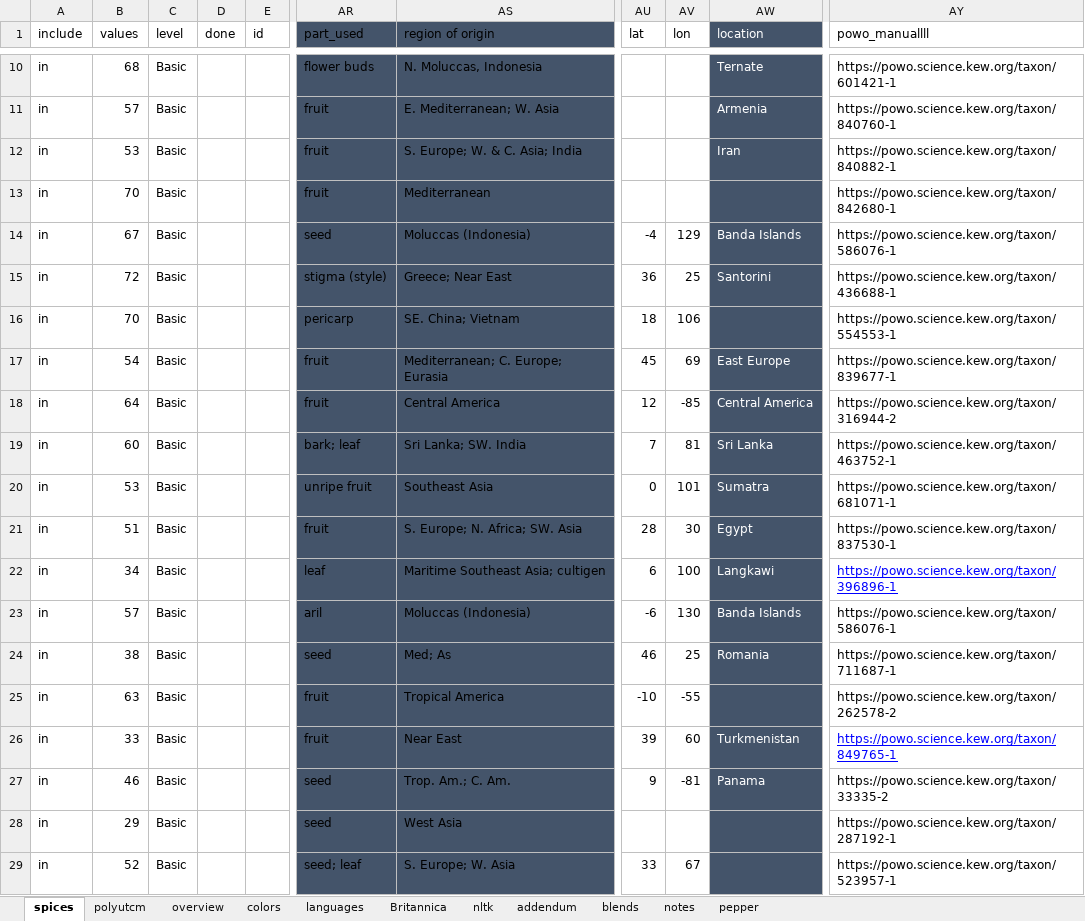
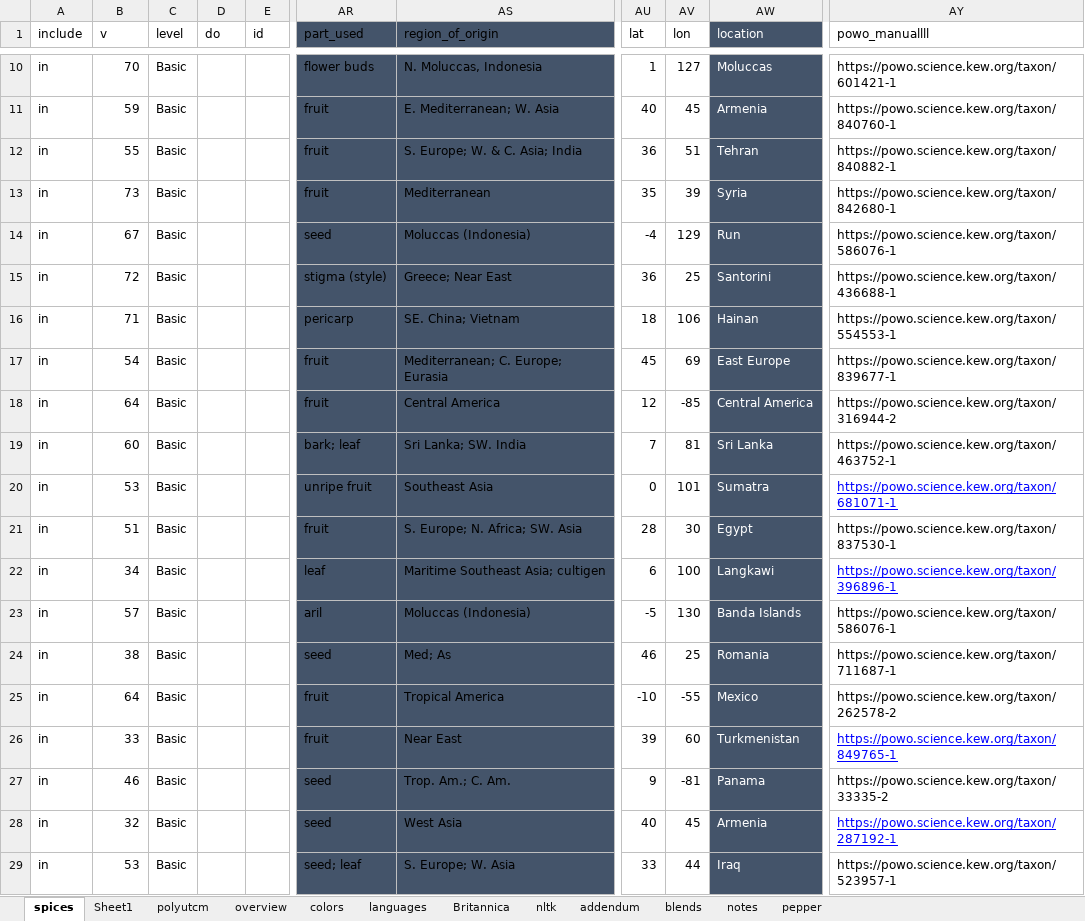
Before and after one commit to partigabor/aromatica-old, an Excel workbook: database/data/spices.xlsx, sheet spices, drawn as a sheet; only a part is shown, gaps mark what is left out; values as stored, in another font and other column widths than the file's, no borders; conditional formats and table styles not drawn; the diff covers the shown part only; the diff names each change by its address in the sheet, - before the commit and + after, or states it on an @@ line.

```diff
--- a/database/data/spices.xlsx (sheet spices)
+++ b/database/data/spices.xlsx (sheet spices)
+sheet tab: Sheet1
-B1: values
+B1: v
-D1: done
+D1: do
-AS1: region of origin
+AS1: region_of_origin
-B10 (v): 68
+B10 (v): 70
-AU10 (lat): (empty)
+AU10 (lat): 1
-AV10 (lon): (empty)
+AV10 (lon): 127
-AW10 (location): Ternate
+AW10 (location): Moluccas
-B11 (v): 57
+B11 (v): 59
-AU11 (lat): (empty)
+AU11 (lat): 40
-AV11 (lon): (empty)
+AV11 (lon): 45
-B12 (v): 53
+B12 (v): 55
-AU12 (lat): (empty)
+AU12 (lat): 36
-AV12 (lon): (empty)
+AV12 (lon): 51
-AW12 (location): Iran
+AW12 (location): Tehran
-B13 (v): 70
+B13 (v): 73
-AU13 (lat): (empty)
+AU13 (lat): 35
-AV13 (lon): (empty)
+AV13 (lon): 39
-AW13 (location): (empty)
+AW13 (location): Syria
-AW14 (location): Banda Islands
+AW14 (location): Run
-B16 (v): 70
+B16 (v): 71
-AW16 (location): (empty)
+AW16 (location): Hainan
@@ AY20 underline: off → on, text colour: black → #0000FF @@
-AU23 (lat): -6
+AU23 (lat): -5
-B25 (v): 63
+B25 (v): 64
-AW25 (location): (empty)
+AW25 (location): Mexico
-B28 (v): 29
+B28 (v): 32
-AU28 (lat): (empty)
+AU28 (lat): 40
-AV28 (lon): (empty)
+AV28 (lon): 45
-AW28 (location): (empty)
+AW28 (location): Armenia
@@ AY28 underline: off → on, text colour: black → #0000FF @@
-B29 (v): 52
+B29 (v): 53
-AV29 (lon): 67
+AV29 (lon): 44
-AW29 (location): (empty)
+AW29 (location): Iraq
```
Also changed, not shown: 85 edited cells and cell formats elsewhere in this sheet, database/checking.xlsx, 47 other files.
